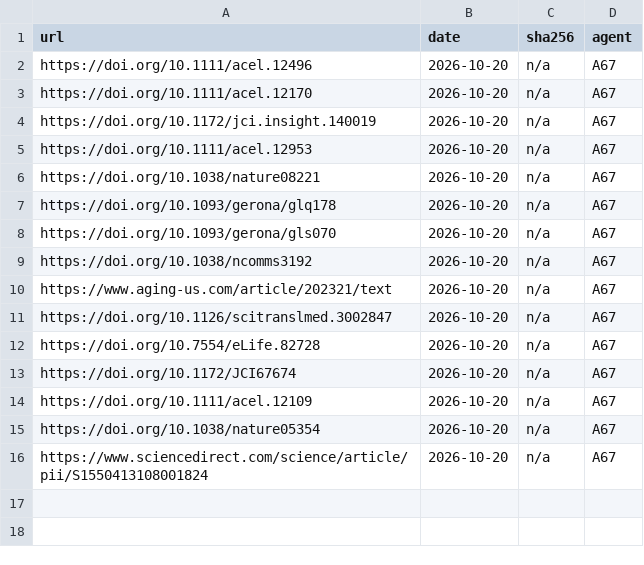
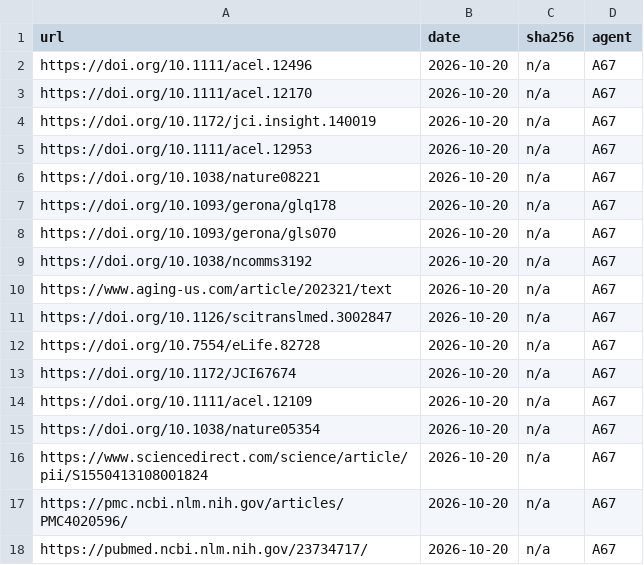
Before and after one commit to astra-longevity/Astra, a CSV file: research/metric/v0/manual-downloads.csv, drawn as a sheet.

Commit message:
research(metric v0): round 3 test-1 controls (brain, kidney rat-only, immune, blood, methylation, mito, HSC) (#56)

```diff
--- a/research/metric/v0/manual-downloads.csv
+++ b/research/metric/v0/manual-downloads.csv
@@ -16 +16,3 @@ https://doi.org/10.1038/nature05354,2026-10-20,n/a,A67
 https://www.sciencedirect.com/science/article/pii/S1550413108001824,2026-10-20,n/a,A67
+https://pmc.ncbi.nlm.nih.gov/articles/PMC4020596/,2026-10-20,n/a,A67
+https://pubmed.ncbi.nlm.nih.gov/23734717/,2026-10-20,n/a,A67
```
Also changed, not shown: 1 other file.
